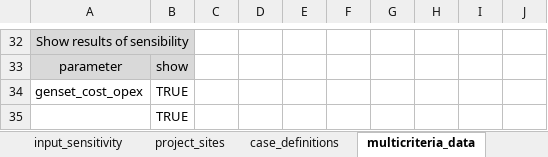
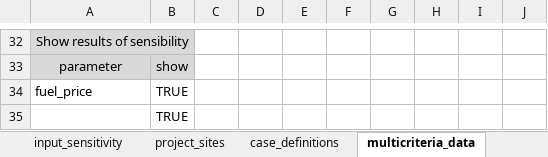
Before and after one commit to sasa821/offgridders, an Excel workbook: inputs/input_data.xlsx, sheet multicriteria_data, drawn as a sheet; only a part is shown, gaps mark what is left out; values as stored, in another font and other column widths than the file's, no borders; the diff names each change by its address in the sheet, - before the commit and + after, or states it on an @@ line.

```diff
--- a/inputs/input_data.xlsx (sheet multicriteria_data)
+++ b/inputs/input_data.xlsx (sheet multicriteria_data)
-A34: genset_cost_opex
+A34: fuel_price
```
Also changed, not shown: sheet input_sensitivity, 3 other files.
